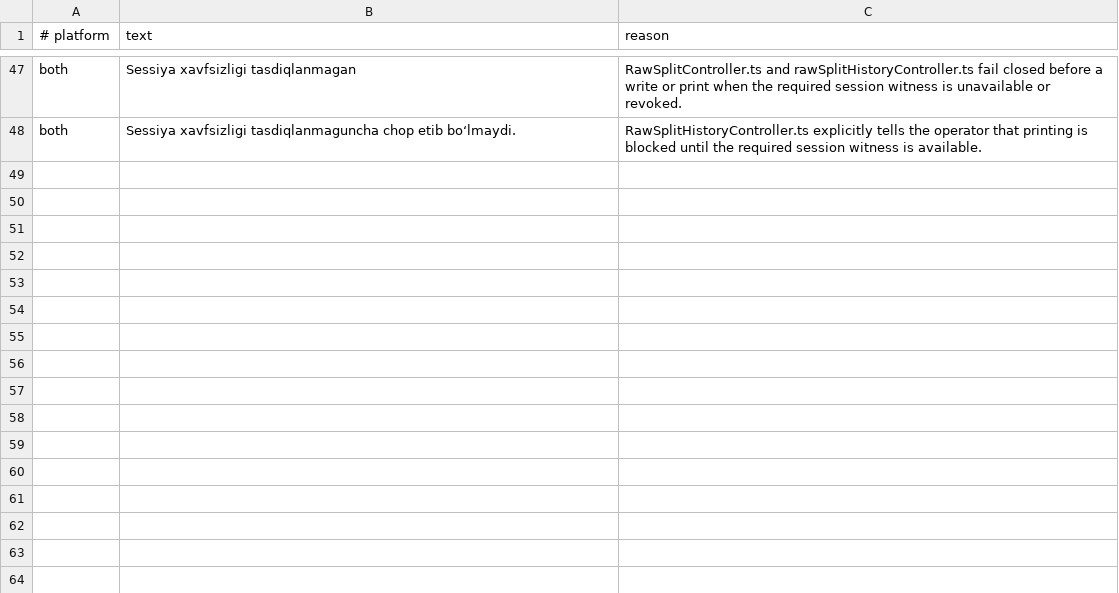
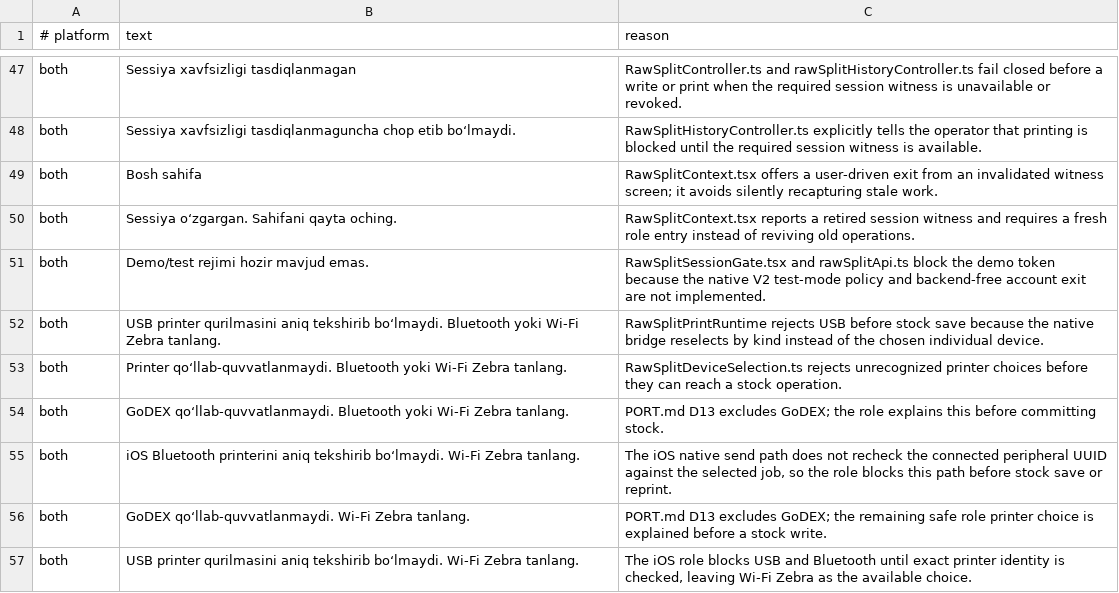
Before and after one commit to WIKKIwk/accord_native, a TSV file: docs/port/text/homashyo.tsv, drawn as a sheet; only a part is shown, gaps mark what is left out.

Commit message:
port(homashyo/1): guard session and printer identity

```diff
--- a/docs/port/text/homashyo.tsv
+++ b/docs/port/text/homashyo.tsv
@@ -48 +48,10 @@ both	Sessiya xavfsizligi tasdiqlanmagan	RawSplitController.ts and rawSplitHistor
 both	Sessiya xavfsizligi tasdiqlanmaguncha chop etib bo‘lmaydi.	RawSplitHistoryController.ts explicitly tells the operator that printing is blocked until the required session witness is available.
+both	Bosh sahifa	RawSplitContext.tsx offers a user-driven exit from an invalidated witness screen; it avoids silently recapturing stale work.
+both	Sessiya o‘zgargan. Sahifani qayta oching.	RawSplitContext.tsx reports a retired session witness and requires a fresh role entry instead of reviving old operations.
+both	Demo/test rejimi hozir mavjud emas.	RawSplitSessionGate.tsx and rawSplitApi.ts block the demo token because the native V2 test-mode policy and backend-free account exit are not implemented.
+both	USB printer qurilmasini aniq tekshirib bo‘lmaydi. Bluetooth yoki Wi-Fi Zebra tanlang.	RawSplitPrintRuntime rejects USB before stock save because the native bridge reselects by kind instead of the chosen individual device.
+both	Printer qo‘llab-quvvatlanmaydi. Bluetooth yoki Wi-Fi Zebra tanlang.	RawSplitDeviceSelection.ts rejects unrecognized printer choices before they can reach a stock operation.
+both	GoDEX qo‘llab-quvvatlanmaydi. Bluetooth yoki Wi-Fi Zebra tanlang.	PORT.md D13 excludes GoDEX; the role explains this before committing stock.
+both	iOS Bluetooth printerini aniq tekshirib bo‘lmaydi. Wi-Fi Zebra tanlang.	The iOS native send path does not recheck the connected peripheral UUID against the selected job, so the role blocks this path before stock save or reprint.
+both	GoDEX qo‘llab-quvvatlanmaydi. Wi-Fi Zebra tanlang.	PORT.md D13 excludes GoDEX; the remaining safe role printer choice is explained before a stock write.
+both	USB printer qurilmasini aniq tekshirib bo‘lmaydi. Wi-Fi Zebra tanlang.	The iOS role blocks USB and Bluetooth until exact printer identity is checked, leaving Wi-Fi Zebra as the available choice.
```
Also changed, not shown: 17 other files.
